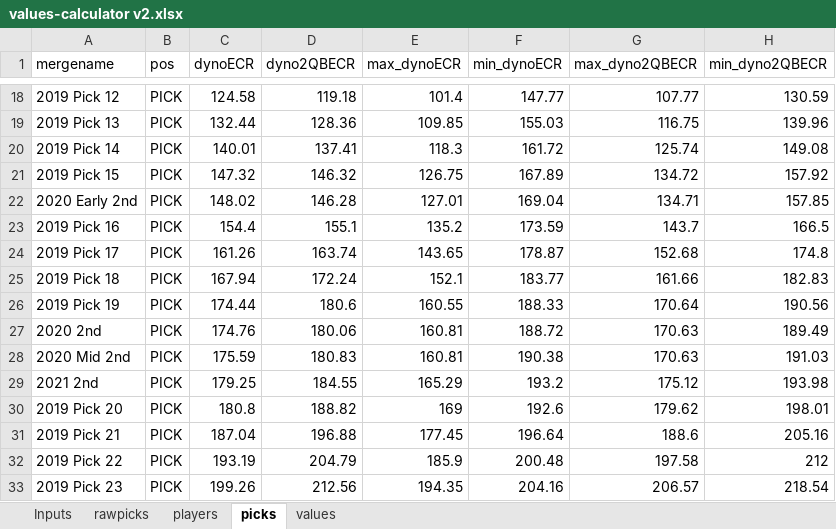
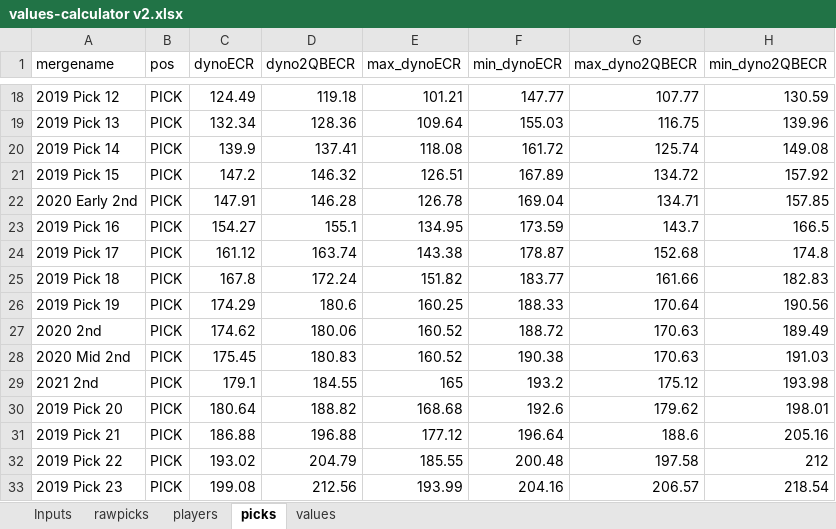
Before and after one commit to dynastyprocess/data, an Excel workbook: files/workbooks/values-calculator v2.xlsx, sheet picks, drawn as a sheet; only a part is shown, gaps mark what is left out; values as stored, in another font and other column widths than the file's, no borders; table styles not drawn; the diff covers the shown part only; the diff names each change by its address in the sheet, - before the commit and + after, or states it on an @@ line.

```diff
--- a/files/workbooks/values-calculator v2.xlsx (sheet picks)
+++ b/files/workbooks/values-calculator v2.xlsx (sheet picks)
-C18 (dynoECR): 124.58
+C18 (dynoECR): 124.49
-E18 (max_dynoECR): 101.4
+E18 (max_dynoECR): 101.21
-C19 (dynoECR): 132.44
+C19 (dynoECR): 132.34
-E19 (max_dynoECR): 109.85
+E19 (max_dynoECR): 109.64
-C20 (dynoECR): 140.01
+C20 (dynoECR): 139.9
-E20 (max_dynoECR): 118.3
+E20 (max_dynoECR): 118.08
-C21 (dynoECR): 147.32
+C21 (dynoECR): 147.2
-E21 (max_dynoECR): 126.75
+E21 (max_dynoECR): 126.51
-C22 (dynoECR): 148.02
+C22 (dynoECR): 147.91
-E22 (max_dynoECR): 127.01
+E22 (max_dynoECR): 126.78
-C23 (dynoECR): 154.4
+C23 (dynoECR): 154.27
-E23 (max_dynoECR): 135.2
+E23 (max_dynoECR): 134.95
-C24 (dynoECR): 161.26
+C24 (dynoECR): 161.12
-E24 (max_dynoECR): 143.65
+E24 (max_dynoECR): 143.38
-C25 (dynoECR): 167.94
+C25 (dynoECR): 167.8
-E25 (max_dynoECR): 152.1
+E25 (max_dynoECR): 151.82
-C26 (dynoECR): 174.44
+C26 (dynoECR): 174.29
-E26 (max_dynoECR): 160.55
+E26 (max_dynoECR): 160.25
-C27 (dynoECR): 174.76
+C27 (dynoECR): 174.62
-E27:E28 (max_dynoECR): 160.81
+E27:E28 (max_dynoECR): 160.52
-C28 (dynoECR): 175.59
+C28 (dynoECR): 175.45
-C29 (dynoECR): 179.25
+C29 (dynoECR): 179.1
-E29 (max_dynoECR): 165.29
+E29 (max_dynoECR): 165
-C30 (dynoECR): 180.8
+C30 (dynoECR): 180.64
-E30 (max_dynoECR): 169
+E30 (max_dynoECR): 168.68
-C31 (dynoECR): 187.04
+C31 (dynoECR): 186.88
-E31 (max_dynoECR): 177.45
+E31 (max_dynoECR): 177.12
-C32 (dynoECR): 193.19
+C32 (dynoECR): 193.02
-E32 (max_dynoECR): 185.9
+E32 (max_dynoECR): 185.55
-C33 (dynoECR): 199.26
+C33 (dynoECR): 199.08
-E33 (max_dynoECR): 194.35
+E33 (max_dynoECR): 193.99
```
Also changed, not shown: 104 edited cells elsewhere in this sheet, sheet values, sheet players, sheet rawpicks, 3 other files.
